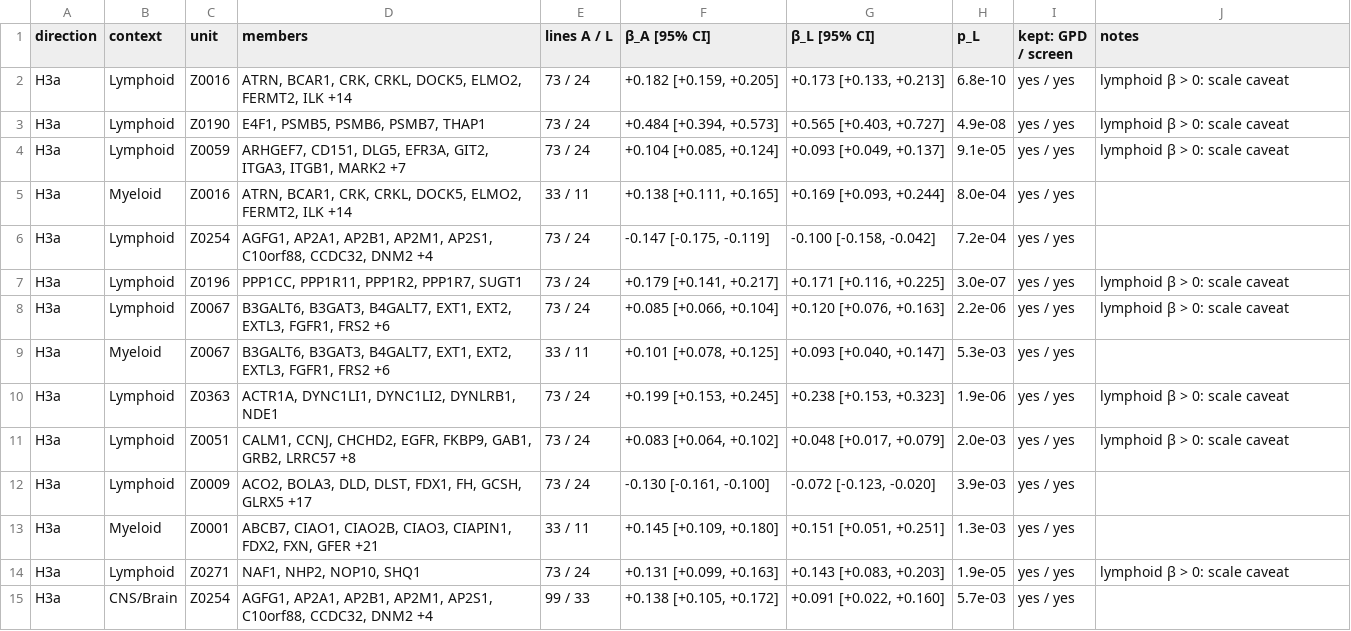
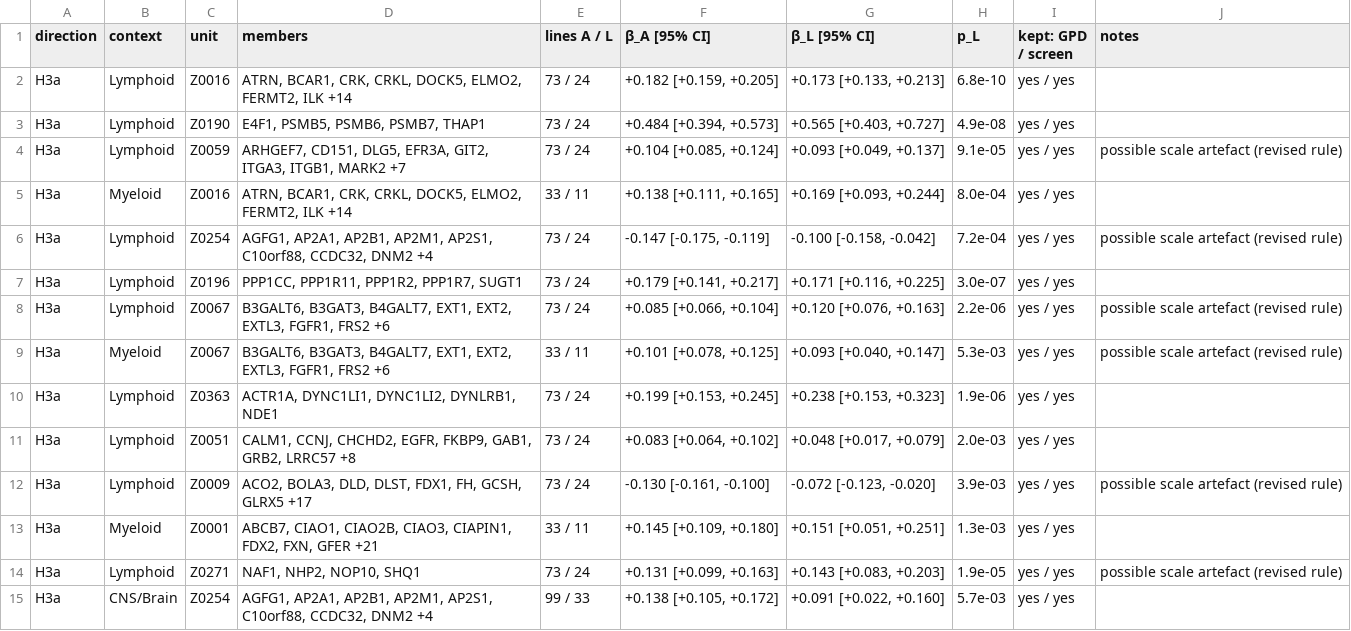
Before and after one commit to cancergenetics/ai-hackathon-Coessentiality_Prediction, a TSV file: manuscript/tables/tableS7_lockbox_h3.tsv, drawn as a sheet; only a part is shown; the diff covers the shown part only.

```diff
--- a/manuscript/tables/tableS7_lockbox_h3.tsv
+++ b/manuscript/tables/tableS7_lockbox_h3.tsv
@@ -1,15 +1,15 @@
 direction	context	unit	members	lines A / L	β_A [95% CI]	β_L [95% CI]	p_L	kept: GPD / screen	notes
-H3a	Lymphoid	Z0016	ATRN, BCAR1, CRK, CRKL, DOCK5, ELMO2, FERMT2, ILK +14	73 / 24	+0.182 [+0.159, +0.205]	+0.173 [+0.133, +0.213]	6.8e-10	yes / yes	lymphoid β > 0: scale caveat
-H3a	Lymphoid	Z0190	E4F1, PSMB5, PSMB6, PSMB7, THAP1	73 / 24	+0.484 [+0.394, +0.573]	+0.565 [+0.403, +0.727]	4.9e-08	yes / yes	lymphoid β > 0: scale caveat
-H3a	Lymphoid	Z0059	ARHGEF7, CD151, DLG5, EFR3A, GIT2, ITGA3, ITGB1, MARK2 +7	73 / 24	+0.104 [+0.085, +0.124]	+0.093 [+0.049, +0.137]	9.1e-05	yes / yes	lymphoid β > 0: scale caveat
+H3a	Lymphoid	Z0016	ATRN, BCAR1, CRK, CRKL, DOCK5, ELMO2, FERMT2, ILK +14	73 / 24	+0.182 [+0.159, +0.205]	+0.173 [+0.133, +0.213]	6.8e-10	yes / yes	
+H3a	Lymphoid	Z0190	E4F1, PSMB5, PSMB6, PSMB7, THAP1	73 / 24	+0.484 [+0.394, +0.573]	+0.565 [+0.403, +0.727]	4.9e-08	yes / yes	
+H3a	Lymphoid	Z0059	ARHGEF7, CD151, DLG5, EFR3A, GIT2, ITGA3, ITGB1, MARK2 +7	73 / 24	+0.104 [+0.085, +0.124]	+0.093 [+0.049, +0.137]	9.1e-05	yes / yes	possible scale artefact (revised rule)
 H3a	Myeloid	Z0016	ATRN, BCAR1, CRK, CRKL, DOCK5, ELMO2, FERMT2, ILK +14	33 / 11	+0.138 [+0.111, +0.165]	+0.169 [+0.093, +0.244]	8.0e-04	yes / yes	
-H3a	Lymphoid	Z0254	AGFG1, AP2A1, AP2B1, AP2M1, AP2S1, C10orf88, CCDC32, DNM2 +4	73 / 24	-0.147 [-0.175, -0.119]	-0.100 [-0.158, -0.042]	7.2e-04	yes / yes	
-H3a	Lymphoid	Z0196	PPP1CC, PPP1R11, PPP1R2, PPP1R7, SUGT1	73 / 24	+0.179 [+0.141, +0.217]	+0.171 [+0.116, +0.225]	3.0e-07	yes / yes	lymphoid β > 0: scale caveat
-H3a	Lymphoid	Z0067	B3GALT6, B3GAT3, B4GALT7, EXT1, EXT2, EXTL3, FGFR1, FRS2 +6	73 / 24	+0.085 [+0.066, +0.104]	+0.120 [+0.076, +0.163]	2.2e-06	yes / yes	lymphoid β > 0: scale caveat
-H3a	Myeloid	Z0067	B3GALT6, B3GAT3, B4GALT7, EXT1, EXT2, EXTL3, FGFR1, FRS2 +6	33 / 11	+0.101 [+0.078, +0.125]	+0.093 [+0.040, +0.147]	5.3e-03	yes / yes	
-H3a	Lymphoid	Z0363	ACTR1A, DYNC1LI1, DYNC1LI2, DYNLRB1, NDE1	73 / 24	+0.199 [+0.153, +0.245]	+0.238 [+0.153, +0.323]	1.9e-06	yes / yes	lymphoid β > 0: scale caveat
-H3a	Lymphoid	Z0051	CALM1, CCNJ, CHCHD2, EGFR, FKBP9, GAB1, GRB2, LRRC57 +8	73 / 24	+0.083 [+0.064, +0.102]	+0.048 [+0.017, +0.079]	2.0e-03	yes / yes	lymphoid β > 0: scale caveat
-H3a	Lymphoid	Z0009	ACO2, BOLA3, DLD, DLST, FDX1, FH, GCSH, GLRX5 +17	73 / 24	-0.130 [-0.161, -0.100]	-0.072 [-0.123, -0.020]	3.9e-03	yes / yes	
+H3a	Lymphoid	Z0254	AGFG1, AP2A1, AP2B1, AP2M1, AP2S1, C10orf88, CCDC32, DNM2 +4	73 / 24	-0.147 [-0.175, -0.119]	-0.100 [-0.158, -0.042]	7.2e-04	yes / yes	possible scale artefact (revised rule)
+H3a	Lymphoid	Z0196	PPP1CC, PPP1R11, PPP1R2, PPP1R7, SUGT1	73 / 24	+0.179 [+0.141, +0.217]	+0.171 [+0.116, +0.225]	3.0e-07	yes / yes	
+H3a	Lymphoid	Z0067	B3GALT6, B3GAT3, B4GALT7, EXT1, EXT2, EXTL3, FGFR1, FRS2 +6	73 / 24	+0.085 [+0.066, +0.104]	+0.120 [+0.076, +0.163]	2.2e-06	yes / yes	possible scale artefact (revised rule)
+H3a	Myeloid	Z0067	B3GALT6, B3GAT3, B4GALT7, EXT1, EXT2, EXTL3, FGFR1, FRS2 +6	33 / 11	+0.101 [+0.078, +0.125]	+0.093 [+0.040, +0.147]	5.3e-03	yes / yes	possible scale artefact (revised rule)
+H3a	Lymphoid	Z0363	ACTR1A, DYNC1LI1, DYNC1LI2, DYNLRB1, NDE1	73 / 24	+0.199 [+0.153, +0.245]	+0.238 [+0.153, +0.323]	1.9e-06	yes / yes	
+H3a	Lymphoid	Z0051	CALM1, CCNJ, CHCHD2, EGFR, FKBP9, GAB1, GRB2, LRRC57 +8	73 / 24	+0.083 [+0.064, +0.102]	+0.048 [+0.017, +0.079]	2.0e-03	yes / yes	
+H3a	Lymphoid	Z0009	ACO2, BOLA3, DLD, DLST, FDX1, FH, GCSH, GLRX5 +17	73 / 24	-0.130 [-0.161, -0.100]	-0.072 [-0.123, -0.020]	3.9e-03	yes / yes	possible scale artefact (revised rule)
 H3a	Myeloid	Z0001	ABCB7, CIAO1, CIAO2B, CIAO3, CIAPIN1, FDX2, FXN, GFER +21	33 / 11	+0.145 [+0.109, +0.180]	+0.151 [+0.051, +0.251]	1.3e-03	yes / yes	
-H3a	Lymphoid	Z0271	NAF1, NHP2, NOP10, SHQ1	73 / 24	+0.131 [+0.099, +0.163]	+0.143 [+0.083, +0.203]	1.9e-05	yes / yes	lymphoid β > 0: scale caveat
+H3a	Lymphoid	Z0271	NAF1, NHP2, NOP10, SHQ1	73 / 24	+0.131 [+0.099, +0.163]	+0.143 [+0.083, +0.203]	1.9e-05	yes / yes	possible scale artefact (revised rule)
 H3a	CNS/Brain	Z0254	AGFG1, AP2A1, AP2B1, AP2M1, AP2S1, C10orf88, CCDC32, DNM2 +4	99 / 33	+0.138 [+0.105, +0.172]	+0.091 [+0.022, +0.160]	5.7e-03	yes / yes	
```
Also changed, not shown: 12 edited cells elsewhere in this file, 6 other files.
